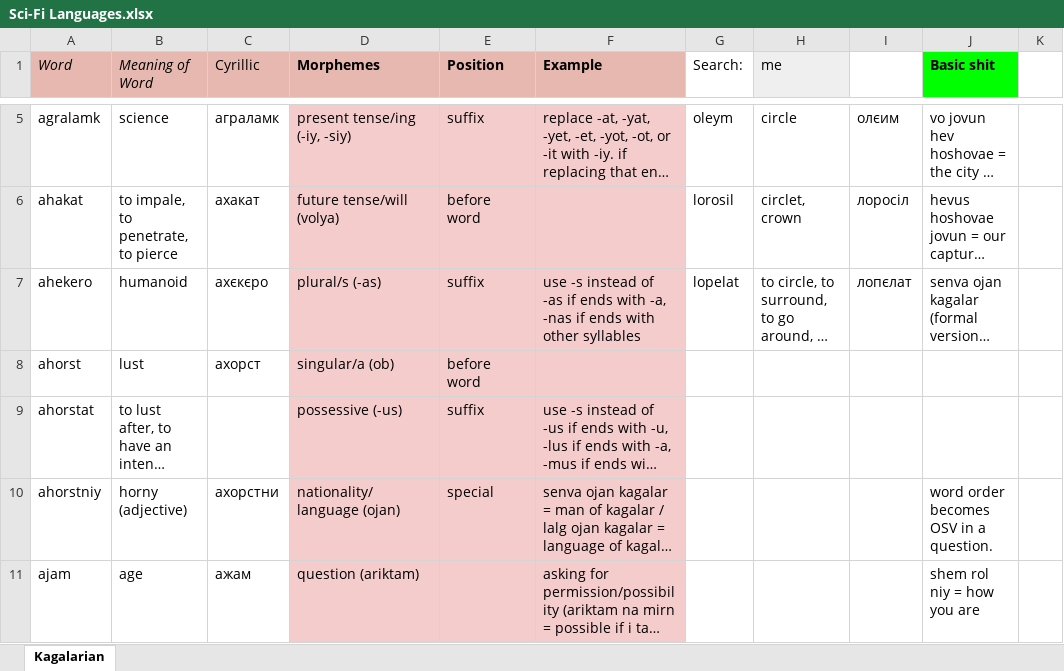
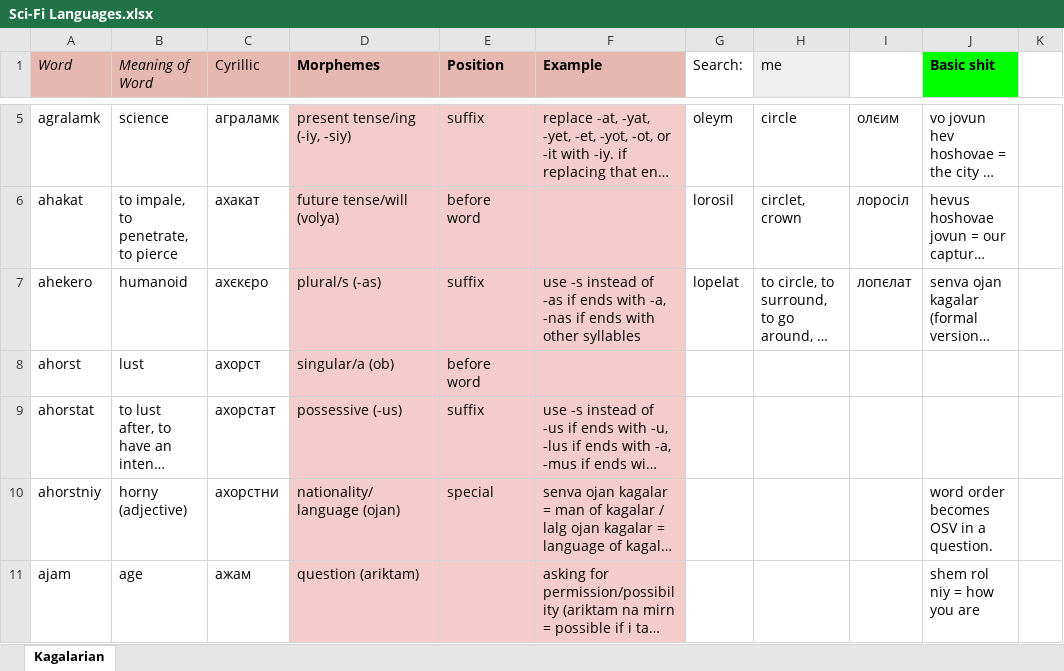
Before and after one commit to Oneo64/Starlattice, an Excel workbook: Conlangs/Sci-Fi Languages.xlsx, sheet Kagalarian, drawn as a sheet; only a part is shown, gaps mark what is left out; long unchanged cells end in …; values as stored, in another font and other column widths than the file's, no borders; charts and pictures not drawn; the diff names each change by its address in the sheet, - before the commit and + after, or states it on an @@ line.

Commit message:
Update Sci-Fi Languages.xlsx

```diff
--- a/Conlangs/Sci-Fi Languages.xlsx (sheet Kagalarian)
+++ b/Conlangs/Sci-Fi Languages.xlsx (sheet Kagalarian)
-C9 (Cyrillic): (empty)
+C9 (Cyrillic): ахорстат
```
